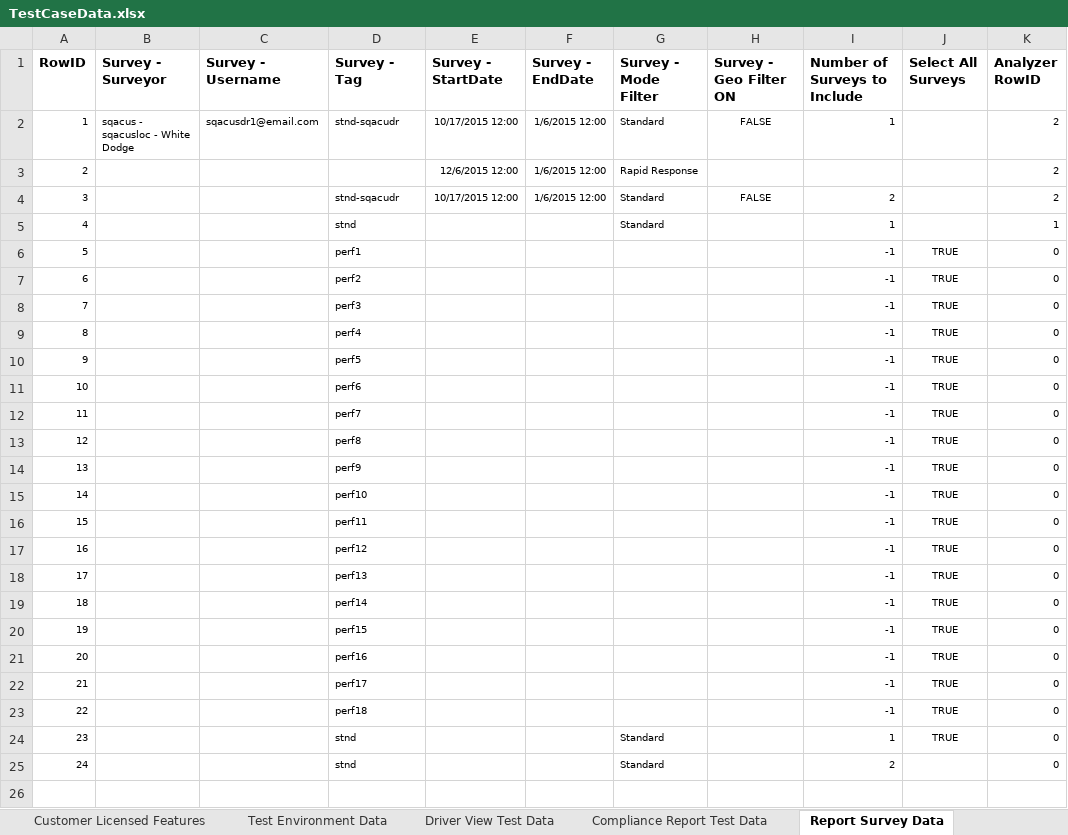
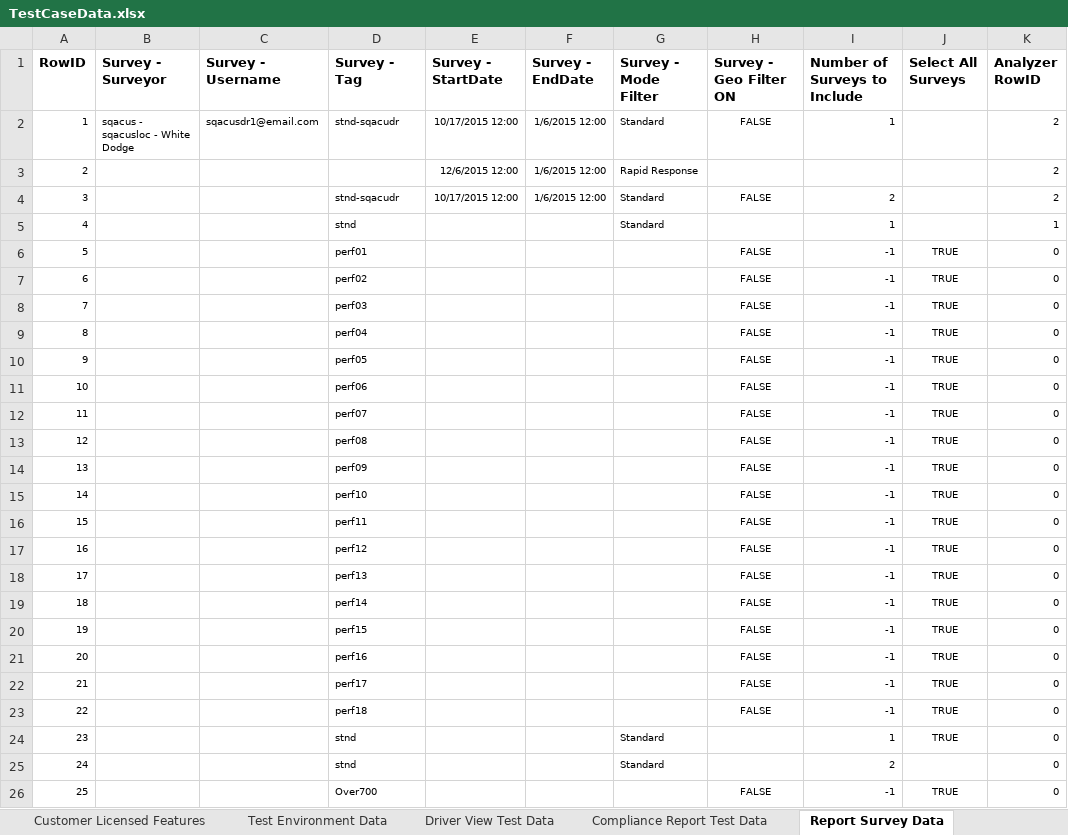
Before and after one commit to SXiang/JUnitWebTest, an Excel workbook: selenium-wd/data/TestCaseData.xlsx, sheet Report Survey Data, drawn as a sheet; values as stored, in another font and other column widths than the file's, no borders; the diff names each change by its address in the sheet, - before the commit and + after, or states it on an @@ line.

Commit message:
perf test case fixes

```diff
--- a/selenium-wd/data/TestCaseData.xlsx (sheet Report Survey Data)
+++ b/selenium-wd/data/TestCaseData.xlsx (sheet Report Survey Data)
-D6 (Survey - Tag): perf1
+D6 (Survey - Tag): perf01
-H6:H23 (Survey - Geo Filter ON): (empty)
+H6:H23 (Survey - Geo Filter ON): FALSE
-D7 (Survey - Tag): perf2
+D7 (Survey - Tag): perf02
-D8 (Survey - Tag): perf3
+D8 (Survey - Tag): perf03
-D9 (Survey - Tag): perf4
+D9 (Survey - Tag): perf04
-D10 (Survey - Tag): perf5
+D10 (Survey - Tag): perf05
-D11 (Survey - Tag): perf6
+D11 (Survey - Tag): perf06
-D12 (Survey - Tag): perf7
+D12 (Survey - Tag): perf07
-D13 (Survey - Tag): perf8
+D13 (Survey - Tag): perf08
-D14 (Survey - Tag): perf9
+D14 (Survey - Tag): perf09
+row 26: 25 |  |  | Over700 |  |  |  | FALSE | -1 | TRUE | 0
```
Also changed, not shown: sheet Compliance Report Test Data, 6 other files.
